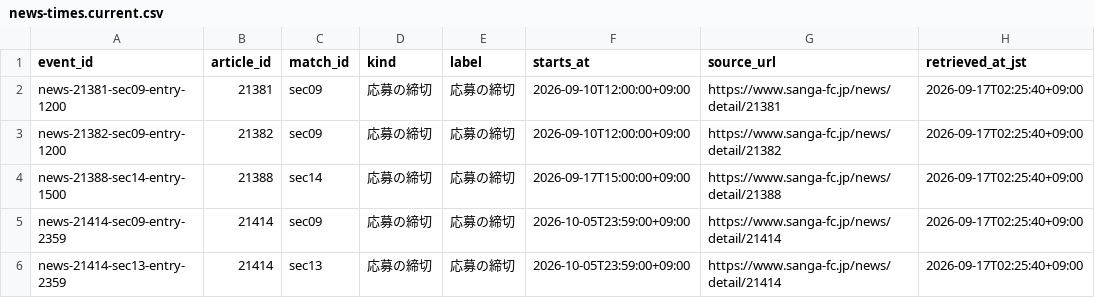
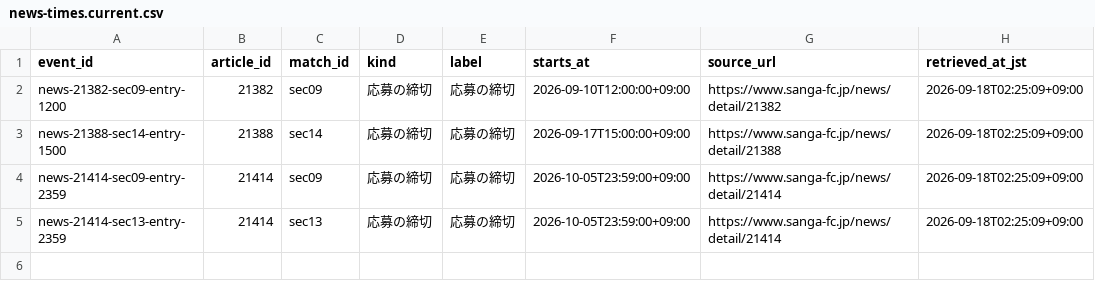
Before and after one commit to koteikara/Sanga, a CSV file: docs/sheets/news-times.current.csv, drawn as a sheet.

```diff
--- a/docs/sheets/news-times.current.csv
+++ b/docs/sheets/news-times.current.csv
@@ -1,6 +1,5 @@
 event_id,article_id,match_id,kind,label,starts_at,source_url,retrieved_at_jst
-news-21381-sec09-entry-1200,21381,sec09,応募の締切,応募の締切,2026-09-10T12:00:00+09:00,https://www.sanga-fc.jp/news/detail/21381,2026-09-17T02:25:40+09:00
-news-21382-sec09-entry-1200,21382,sec09,応募の締切,応募の締切,2026-09-10T12:00:00+09:00,https://www.sanga-fc.jp/news/detail/21382,2026-09-17T02:25:40+09:00
-news-21388-sec14-entry-1500,21388,sec14,応募の締切,応募の締切,2026-09-17T15:00:00+09:00,https://www.sanga-fc.jp/news/detail/21388,2026-09-17T02:25:40+09:00
-news-21414-sec09-entry-2359,21414,sec09,応募の締切,応募の締切,2026-10-05T23:59:00+09:00,https://www.sanga-fc.jp/news/detail/21414,2026-09-17T02:25:40+09:00
-news-21414-sec13-entry-2359,21414,sec13,応募の締切,応募の締切,2026-10-05T23:59:00+09:00,https://www.sanga-fc.jp/news/detail/21414,2026-09-17T02:25:40+09:00
+news-21382-sec09-entry-1200,21382,sec09,応募の締切,応募の締切,2026-09-10T12:00:00+09:00,https://www.sanga-fc.jp/news/detail/21382,2026-09-18T02:25:09+09:00
+news-21388-sec14-entry-1500,21388,sec14,応募の締切,応募の締切,2026-09-17T15:00:00+09:00,https://www.sanga-fc.jp/news/detail/21388,2026-09-18T02:25:09+09:00
+news-21414-sec09-entry-2359,21414,sec09,応募の締切,応募の締切,2026-10-05T23:59:00+09:00,https://www.sanga-fc.jp/news/detail/21414,2026-09-18T02:25:09+09:00
+news-21414-sec13-entry-2359,21414,sec13,応募の締切,応募の締切,2026-10-05T23:59:00+09:00,https://www.sanga-fc.jp/news/detail/21414,2026-09-18T02:25:09+09:00
```
Also changed, not shown: docs/sheets/news.current.csv, 4 other files.
